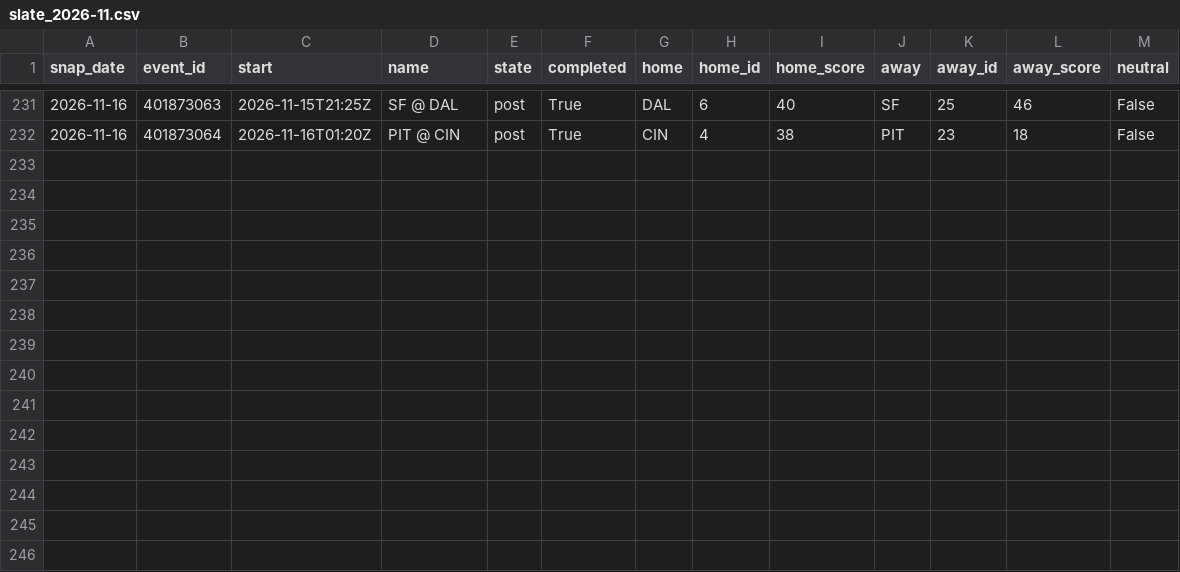
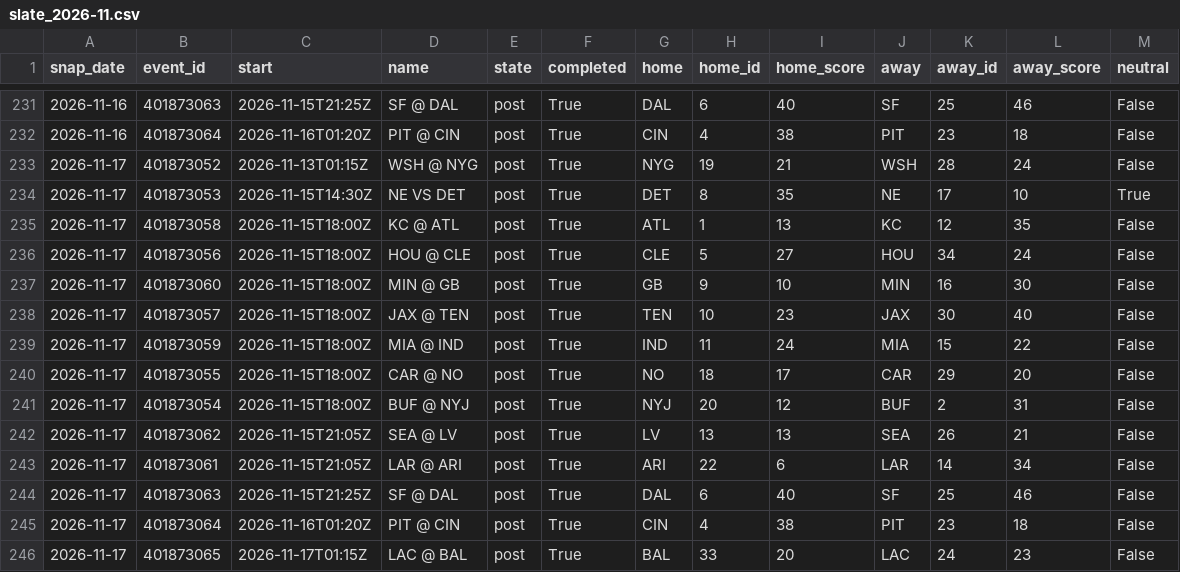
Before and after one commit to azcal/mbm-data, a CSV file: states/nfl/slate_2026-11.csv, drawn as a sheet; only a part is shown, gaps mark what is left out; the diff names each change by its address in the sheet, - before the commit and + after, or states it on an @@ line.

```diff
--- a/states/nfl/slate_2026-11.csv
+++ b/states/nfl/slate_2026-11.csv
+row 233: 2026-11-17 | 401873052 | 2026-11-13T01:15Z | WSH @ NYG | post | True | NYG | 19 | 21 | WSH | 28 | 24 | False
+row 234: 2026-11-17 | 401873053 | 2026-11-15T14:30Z | NE VS DET | post | True | DET | 8 | 35 | NE | 17 | 10 | True
+row 235: 2026-11-17 | 401873058 | 2026-11-15T18:00Z | KC @ ATL | post | True | ATL | 1 | 13 | KC | 12 | 35 | False
+row 236: 2026-11-17 | 401873056 | 2026-11-15T18:00Z | HOU @ CLE | post | True | CLE | 5 | 27 | HOU | 34 | 24 | False
+row 237: 2026-11-17 | 401873060 | 2026-11-15T18:00Z | MIN @ GB | post | True | GB | 9 | 10 | MIN | 16 | 30 | False
+row 238: 2026-11-17 | 401873057 | 2026-11-15T18:00Z | JAX @ TEN | post | True | TEN | 10 | 23 | JAX | 30 | 40 | False
+row 239: 2026-11-17 | 401873059 | 2026-11-15T18:00Z | MIA @ IND | post | True | IND | 11 | 24 | MIA | 15 | 22 | False
+row 240: 2026-11-17 | 401873055 | 2026-11-15T18:00Z | CAR @ NO | post | True | NO | 18 | 17 | CAR | 29 | 20 | False
+row 241: 2026-11-17 | 401873054 | 2026-11-15T18:00Z | BUF @ NYJ | post | True | NYJ | 20 | 12 | BUF | 2 | 31 | False
+row 242: 2026-11-17 | 401873062 | 2026-11-15T21:05Z | SEA @ LV | post | True | LV | 13 | 13 | SEA | 26 | 21 | False
+row 243: 2026-11-17 | 401873061 | 2026-11-15T21:05Z | LAR @ ARI | post | True | ARI | 22 | 6 | LAR | 14 | 34 | False
+row 244: 2026-11-17 | 401873063 | 2026-11-15T21:25Z | SF @ DAL | post | True | DAL | 6 | 40 | SF | 25 | 46 | False
+row 245: 2026-11-17 | 401873064 | 2026-11-16T01:20Z | PIT @ CIN | post | True | CIN | 4 | 38 | PIT | 23 | 18 | False
+row 246: 2026-11-17 | 401873065 | 2026-11-17T01:15Z | LAC @ BAL | post | True | BAL | 33 | 20 | LAC | 24 | 23 | False
```
Also changed, not shown: states/nba/slate_2026-11.csv, states/ncaaf/injuries_2026-11.csv, 9 other files.
